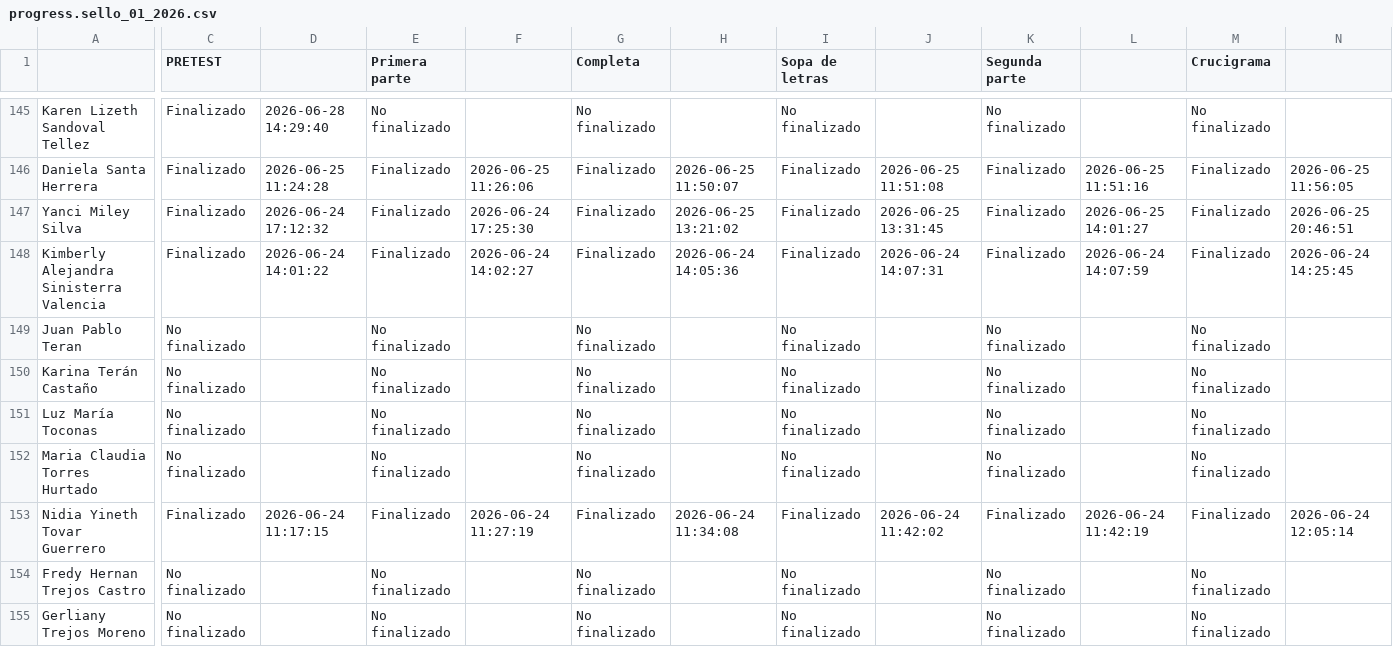
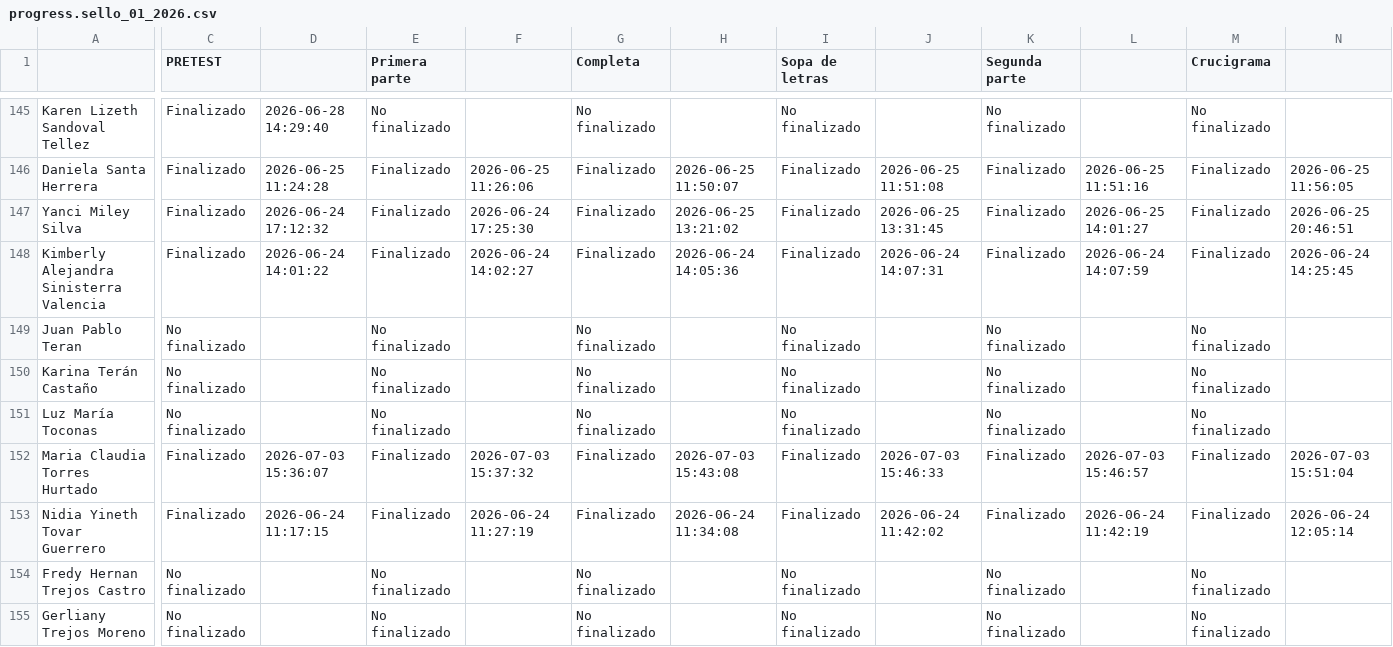
Before and after one commit to SecSaludCali/Tesis_Moodle, a CSV file: descargas_moodle/progress.sello_01_2026.csv, drawn as a sheet; only a part is shown, gaps mark what is left out; the diff names each change by its address in the sheet, - before the commit and + after, or states it on an @@ line.

```diff
--- a/descargas_moodle/progress.sello_01_2026.csv
+++ b/descargas_moodle/progress.sello_01_2026.csv
-C152 (PRETEST): No finalizado
+C152 (PRETEST): Finalizado
-D152: (empty)
+D152: 2026-07-03 15:36:07
-E152 (Primera parte): No finalizado
+E152 (Primera parte): Finalizado
-F152: (empty)
+F152: 2026-07-03 15:37:32
-G152 (Completa): No finalizado
+G152 (Completa): Finalizado
-H152: (empty)
+H152: 2026-07-03 15:43:08
-I152 (Sopa de letras): No finalizado
+I152 (Sopa de letras): Finalizado
-J152: (empty)
+J152: 2026-07-03 15:46:33
-K152 (Segunda parte): No finalizado
+K152 (Segunda parte): Finalizado
-L152: (empty)
+L152: 2026-07-03 15:46:57
-M152 (Crucigrama): No finalizado
+M152 (Crucigrama): Finalizado
-N152: (empty)
+N152: 2026-07-03 15:51:04
```
Also changed, not shown: descargas_moodle/progress.sello_012025.csv, kpis_moodle_agregados.csv, 3 other files.
